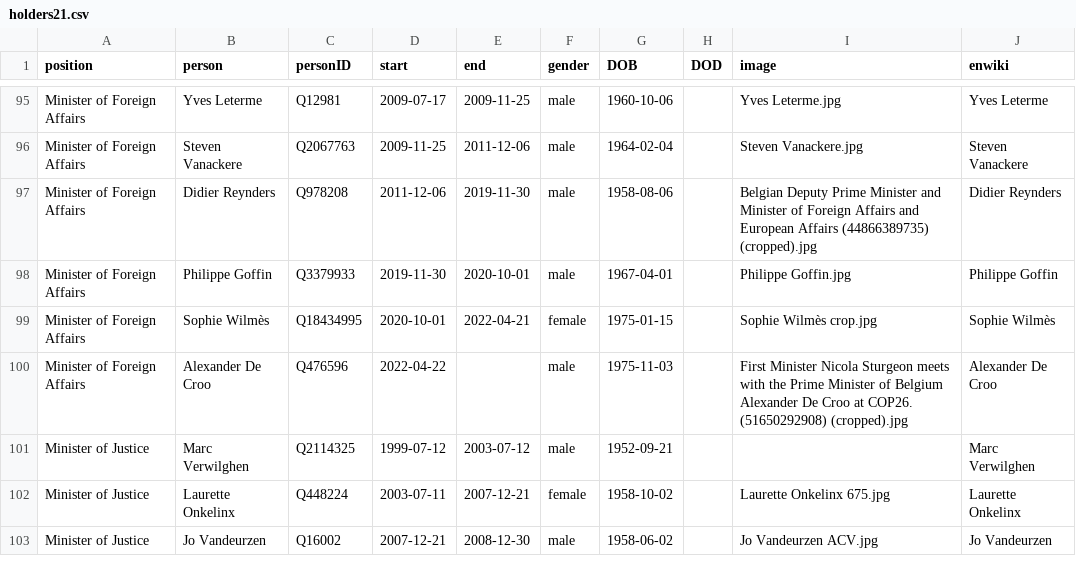
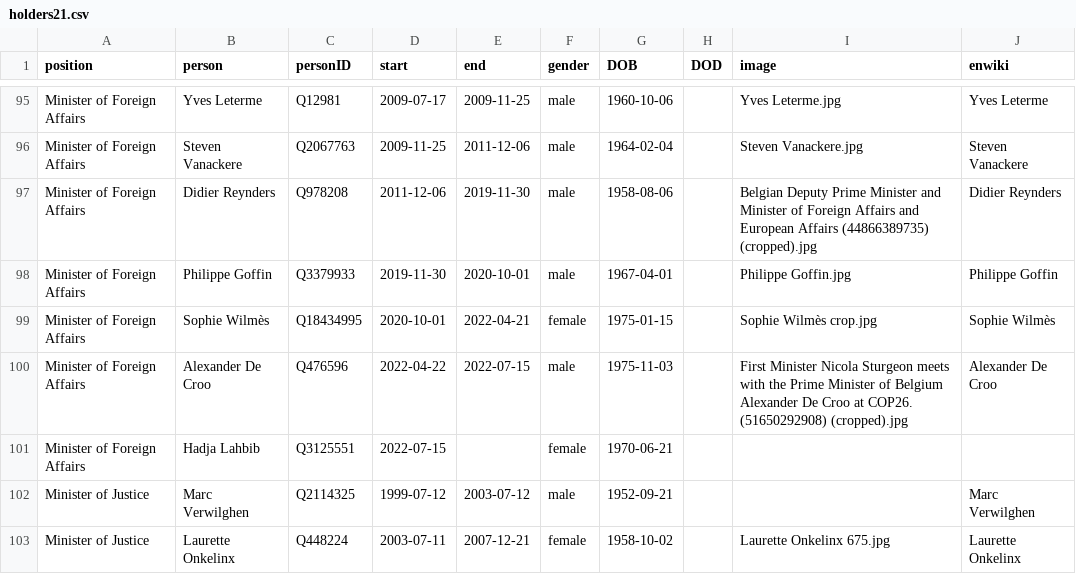
Before and after one commit to every-politician-scrapers/belgium-cabinet, a CSV file: html/holders21.csv, drawn as a sheet; only a part is shown, gaps mark what is left out; the shorter side is filled out with more unchanged rows.

```diff
--- a/html/holders21.csv
+++ b/html/holders21.csv
@@ -99,3 +99,4 @@ Minister of Foreign Affairs,Philippe Goffin,Q3379933,2019-11-30,2020-10-01,male,
 Minister of Foreign Affairs,Sophie Wilmès,Q18434995,2020-10-01,2022-04-21,female,1975-01-15,,Sophie Wilmès crop.jpg,Sophie Wilmès
-Minister of Foreign Affairs,Alexander De Croo,Q476596,2022-04-22,,male,1975-11-03,,First Minister Nicola Sturgeon meets with the Prime Minister of Belgium Alexander De Croo at COP26. (51650292908) (cropped).jpg,Alexander De Croo
+Minister of Foreign Affairs,Alexander De Croo,Q476596,2022-04-22,2022-07-15,male,1975-11-03,,First Minister Nicola Sturgeon meets with the Prime Minister of Belgium Alexander De Croo at COP26. (51650292908) (cropped).jpg,Alexander De Croo
+Minister of Foreign Affairs,Hadja Lahbib,Q3125551,2022-07-15,,female,1970-06-21,,,
 Minister of Justice,Marc Verwilghen,Q2114325,1999-07-12,2003-07-12,male,1952-09-21,,,Marc Verwilghen
```
Also changed, not shown: html/current.csv, html/legislators.csv, 2 other files.
